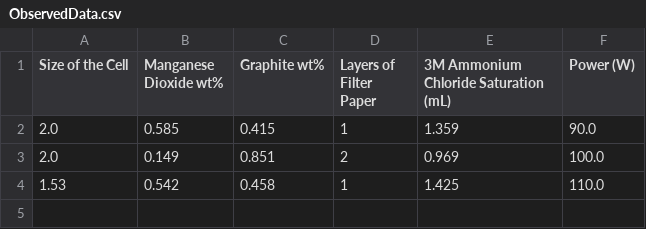
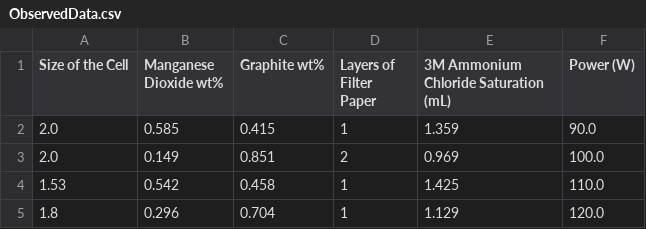
Before and after one commit to standw7/ChemECar, a CSV file: Datasets/ObservedData.csv, drawn as a sheet.

Commit message:
added another line to the observed data csv

```diff
--- a/Datasets/ObservedData.csv
+++ b/Datasets/ObservedData.csv
@@ -4 +4,2 @@ Size of the Cell,Manganese Dioxide wt%,Graphite wt%,Layers of Filter Paper,3M Am
 1.53,0.542,0.458,1,1.425,110.0
+1.8,0.296,0.704,1,1.129,120.0
```
